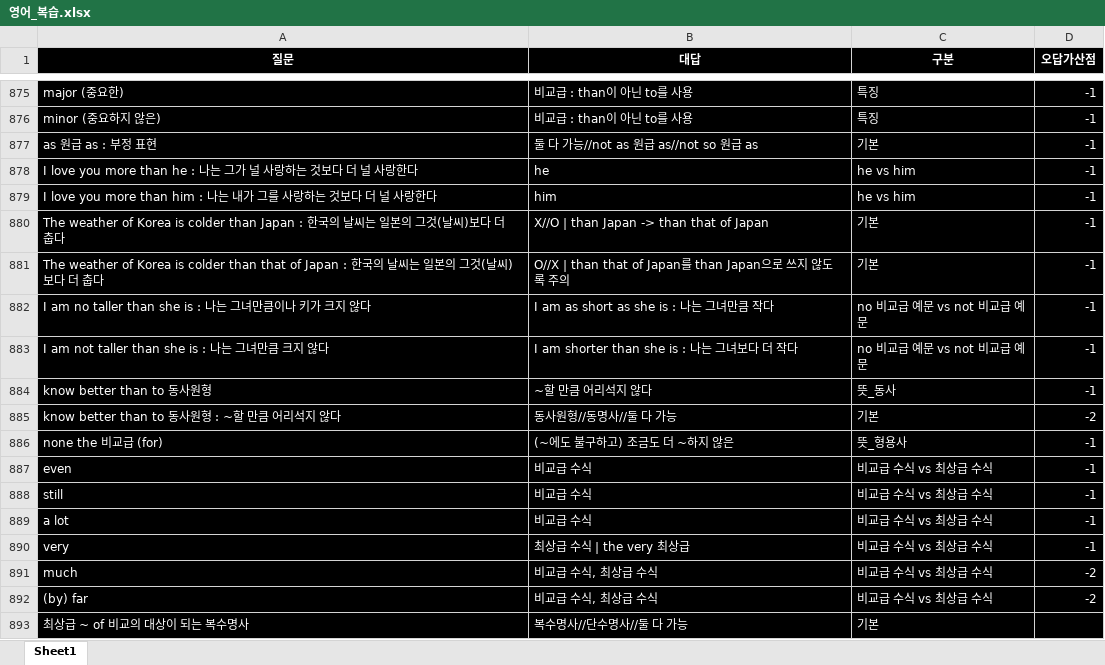
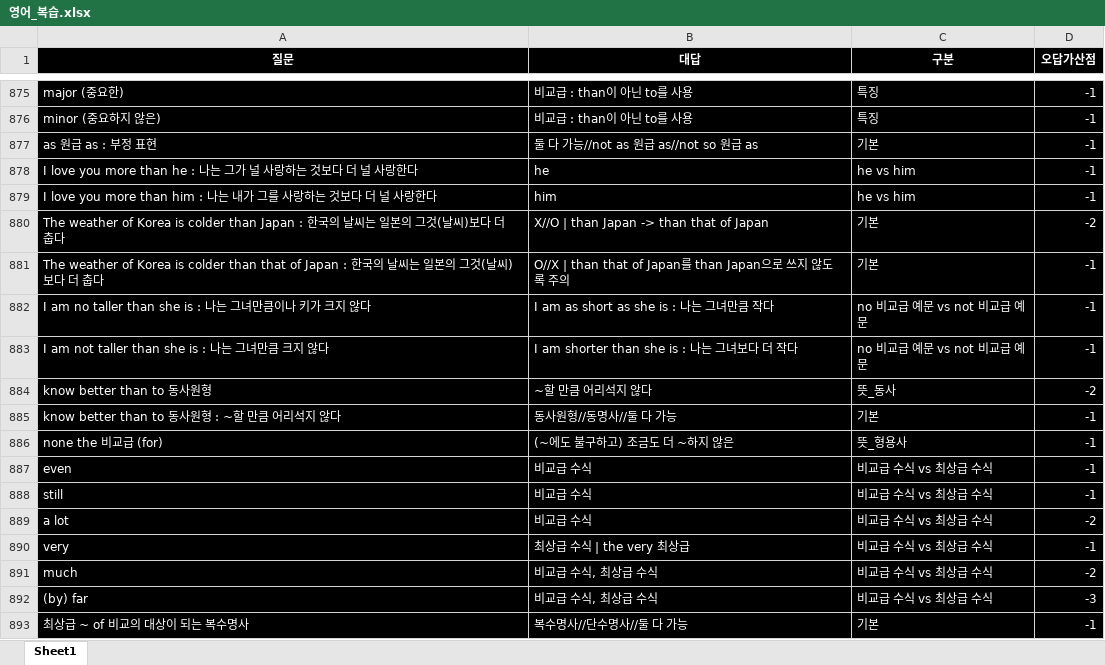
Before and after one commit to Choisignal/Private-Quizlet, an Excel workbook: 학습자료/단답형/영어_복습.xlsx, sheet Sheet1, drawn as a sheet; only a part is shown, gaps mark what is left out; values as stored, in another font and other column widths than the file's, no borders; the diff covers the shown part only; the diff names each change by its address in the sheet, - before the commit and + after, or states it on an @@ line.

```diff
--- a/학습자료/단답형/영어_복습.xlsx (sheet Sheet1)
+++ b/학습자료/단답형/영어_복습.xlsx (sheet Sheet1)
-D880 (오답가산점): -1
+D880 (오답가산점): -2
-D884 (오답가산점): -1
+D884 (오답가산점): -2
-D885 (오답가산점): -2
+D885 (오답가산점): -1
-D889 (오답가산점): -1
+D889 (오답가산점): -2
-D892 (오답가산점): -2
+D892 (오답가산점): -3
-D893 (오답가산점): (empty)
+D893 (오답가산점): -1
```
Also changed, not shown: 333 added rows, 3 removed rows and 380 edited cells elsewhere in this sheet, 학습자료/단답형/국어_복습.xlsx, 학습자료/단답형/오답노트/오답노트_무한반복_객관식_영어_복습.xlsx, 2 other files.
